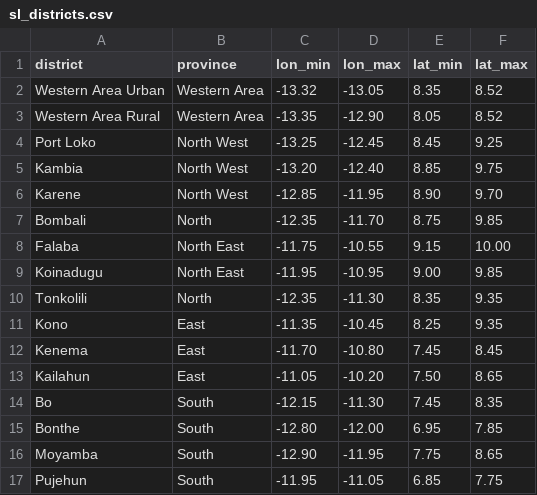
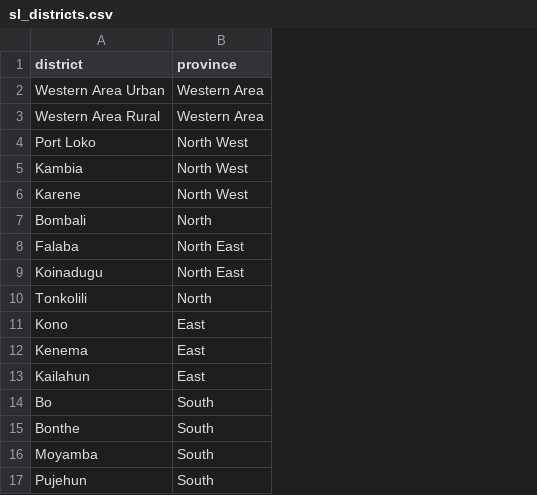
Before and after one commit to moseskolleh/WaterProject, a CSV file: src/groundwater/data/sl_districts.csv, drawn as a sheet; the diff names each change by its address in the sheet, - before the commit and + after, or states it on an @@ line.

```diff
--- a/src/groundwater/data/sl_districts.csv
+++ b/src/groundwater/data/sl_districts.csv
-column C (lon_min), rows 2-17: -13.32 | -13.35 | -13.25 | -13.20 | -12.85 | -12.35 | -11.75 | -11.95 | -12.35 | -11.35 | -11.70 | -11.05 | -12.15 | -12.80 | -12.90 | -11.95
-column D (lon_max), rows 2-17: -13.05 | -12.90 | -12.45 | -12.40 | -11.95 | -11.70 | -10.55 | -10.95 | -11.30 | -10.45 | -10.80 | -10.20 | -11.30 | -12.00 | -11.95 | -11.05
-column E (lat_min), rows 2-17: 8.35 | 8.05 | 8.45 | 8.85 | 8.90 | 8.75 | 9.15 | 9.00 | 8.35 | 8.25 | 7.45 | 7.50 | 7.45 | 6.95 | 7.75 | 6.85
-column F (lat_max), rows 2-17: 8.52 | 8.52 | 9.25 | 9.75 | 9.70 | 9.85 | 10.00 | 9.85 | 9.35 | 9.35 | 8.45 | 8.65 | 8.35 | 7.85 | 8.65 | 7.75
```
Also changed, not shown: 5 other files.
